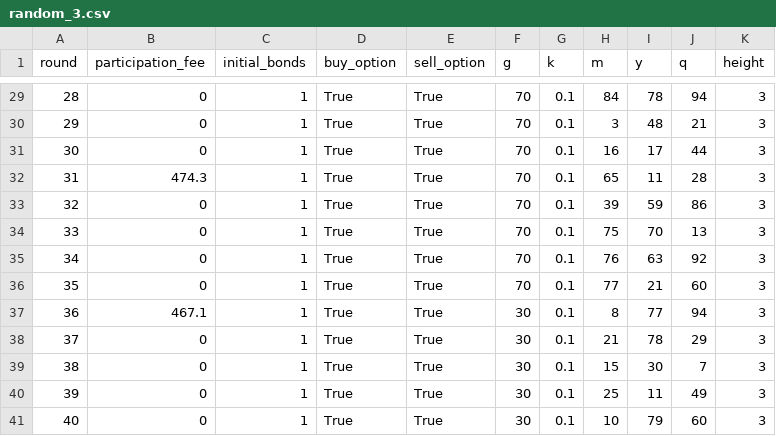
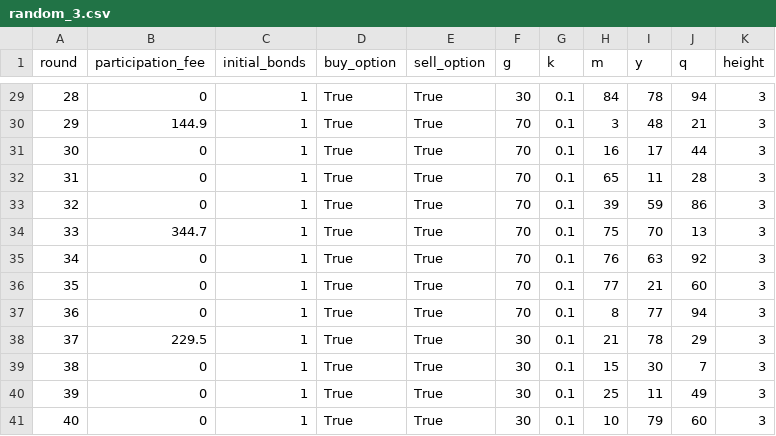
Before and after one commit to Leeps-Lab/rational_inattention, a CSV file: configs/random_3.csv, drawn as a sheet; only a part is shown, gaps mark what is left out; the diff covers the shown part only.

```diff
--- a/configs/random_3.csv
+++ b/configs/random_3.csv
@@ -29,11 +29,11 @@ round,participation_fee,initial_bonds,buy_option,sell_option,g,k,m,y,q,height
-28,0,1,True,True,70,0.1,84,78,94,3
-29,0,1,True,True,70,0.1,3,48,21,3
+28,0,1,True,True,30,0.1,84,78,94,3
+29,144.9,1,True,True,70,0.1,3,48,21,3
 30,0,1,True,True,70,0.1,16,17,44,3
-31,474.3,1,True,True,70,0.1,65,11,28,3
+31,0,1,True,True,70,0.1,65,11,28,3
 32,0,1,True,True,70,0.1,39,59,86,3
-33,0,1,True,True,70,0.1,75,70,13,3
+33,344.7,1,True,True,70,0.1,75,70,13,3
 34,0,1,True,True,70,0.1,76,63,92,3
 35,0,1,True,True,70,0.1,77,21,60,3
-36,467.1,1,True,True,30,0.1,8,77,94,3
-37,0,1,True,True,30,0.1,21,78,29,3
+36,0,1,True,True,70,0.1,8,77,94,3
+37,229.5,1,True,True,30,0.1,21,78,29,3
 38,0,1,True,True,30,0.1,15,30,7,3
```
Also changed, not shown: 22 edited cells elsewhere in this file, configs/random_1.csv.
